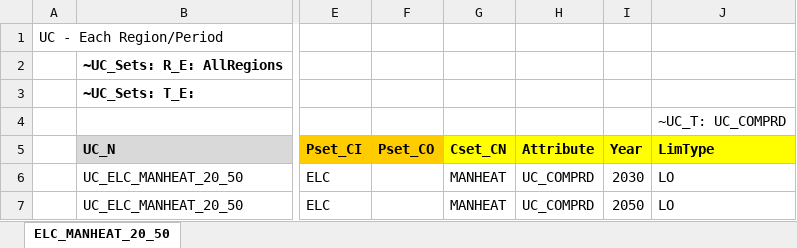
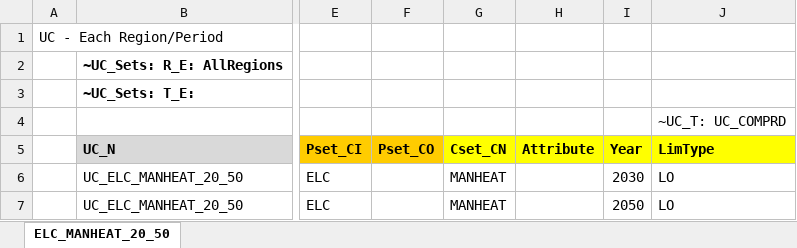
Before and after one commit to Tamenew/MANU2025, an Excel workbook: SuppXLS/Scen_UC_ELC_MANHEAT_20_50.xlsx, sheet ELC_MANHEAT_20_50, drawn as a sheet; only a part is shown, gaps mark what is left out; values as stored, in another font and other column widths than the file's, no borders; charts and pictures not drawn; the diff names each change by its address in the sheet, - before the commit and + after, or states it on an @@ line.

Commit message:
Update Scen_UC_ELC_MANHEAT_20_50.xlsx

```diff
--- a/SuppXLS/Scen_UC_ELC_MANHEAT_20_50.xlsx (sheet ELC_MANHEAT_20_50)
+++ b/SuppXLS/Scen_UC_ELC_MANHEAT_20_50.xlsx (sheet ELC_MANHEAT_20_50)
-H6:H7 (Attribute): UC_COMPRD
+H6:H7 (Attribute): (empty)
```
